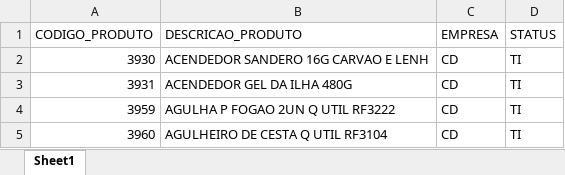
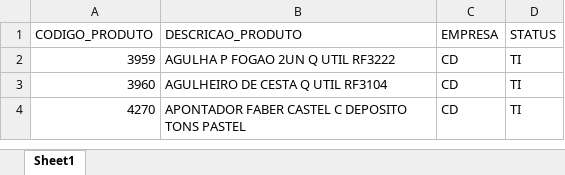
Before and after one commit to sgrimush-ops/Equipes_Agentes, an Excel workbook: Aplicativos/ruptura/bz_mix.xlsx, sheet Sheet1, drawn as a sheet; only a part is shown; the shorter side is filled out with more unchanged rows; values as stored, in another font and other column widths than the file's, no borders; the diff names each change by its address in the sheet, - before the commit and + after, or states it on an @@ line.

```diff
--- a/Aplicativos/ruptura/bz_mix.xlsx (sheet Sheet1)
+++ b/Aplicativos/ruptura/bz_mix.xlsx (sheet Sheet1)
-row 2: 3930 | ACENDEDOR SANDERO 16G CARVAO E LENH | CD | TI
-row 3: 3931 | ACENDEDOR GEL DA ILHA 480G | CD | TI
```
Also changed, not shown: 9 other files.
